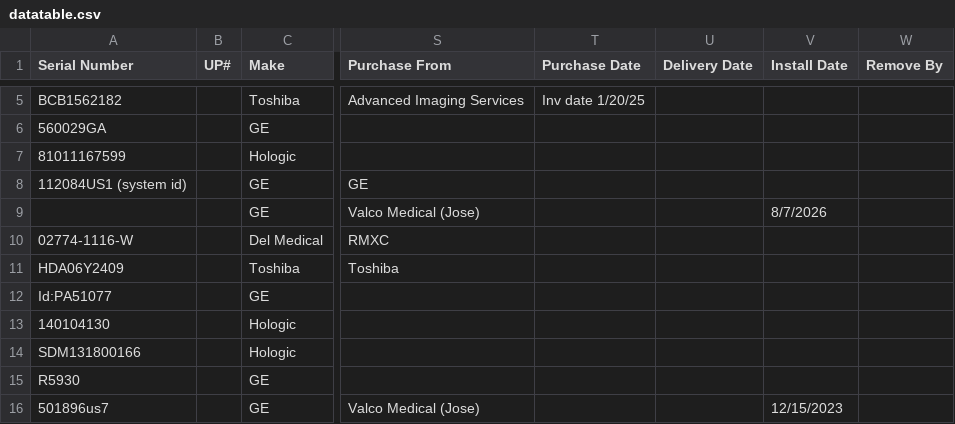
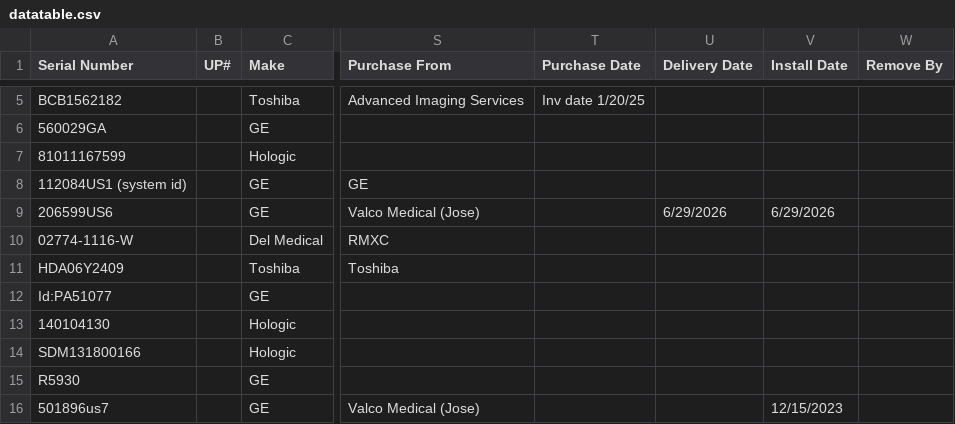
Before and after one commit to dmgastrana/Information, a CSV file: datatable.csv, drawn as a sheet; only a part is shown, gaps mark what is left out; the diff names each change by its address in the sheet, - before the commit and + after, or states it on an @@ line.

Commit message:
Add files via upload

```diff
--- a/datatable.csv
+++ b/datatable.csv
-A9 (Serial Number): (empty)
+A9 (Serial Number): 206599US6
-U9 (Delivery Date): (empty)
+U9 (Delivery Date): 6/29/2026
-V9 (Install Date): 8/7/2026
+V9 (Install Date): 6/29/2026
```
